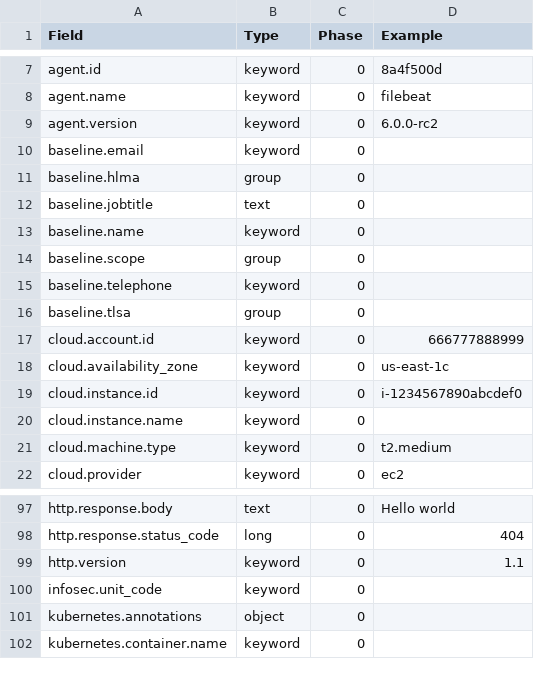
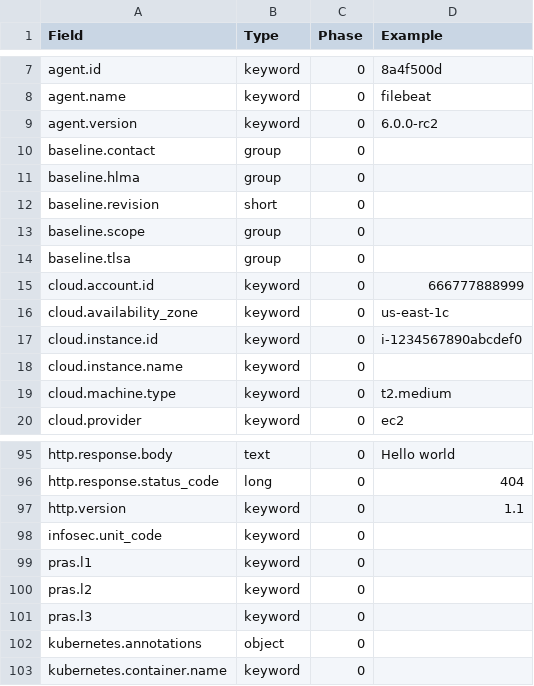
Before and after one commit to kristian-kocher/ecs, a CSV file: schema.csv, drawn as a sheet; only a part is shown, gaps mark what is left out; removed rows and columns are numbered as before the commit, all else as after; the diff names each change by its address in the sheet, - before the commit and + after, or states it on an @@ line.

Commit message:
moving some fields adding PRAS

```diff
--- a/schema.csv
+++ b/schema.csv
-row 10: baseline.email | keyword | 0
+row 10: baseline.contact | group | 0
-row 12: baseline.jobtitle | text | 0
-row 13: baseline.name | keyword | 0
+row 12: baseline.revision | short | 0
-row 15: baseline.telephone | keyword | 0
+row 99: pras.l1 | keyword | 0
+row 100: pras.l2 | keyword | 0
+row 101: pras.l3 | keyword | 0
```
Also changed, not shown: 5 other files.
